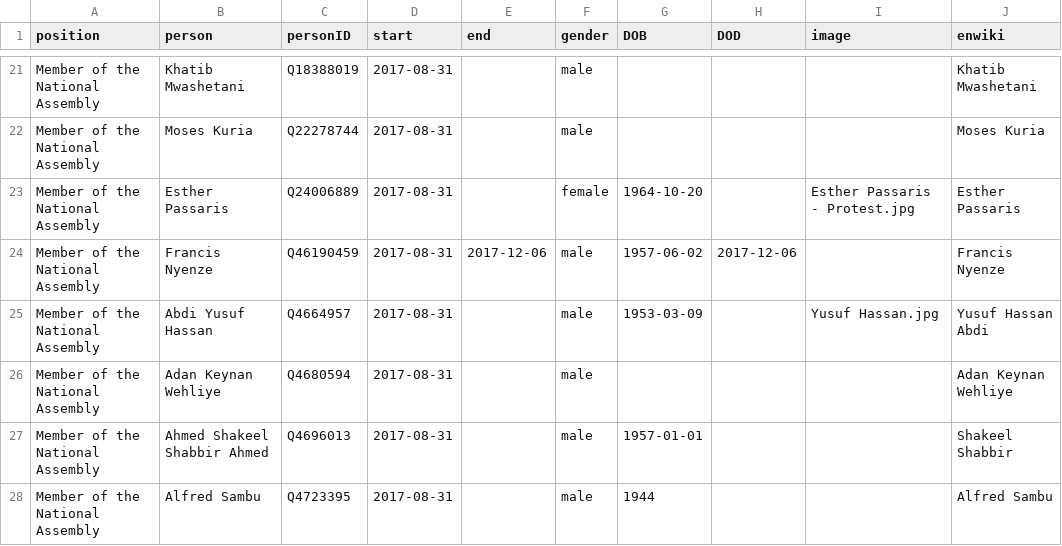
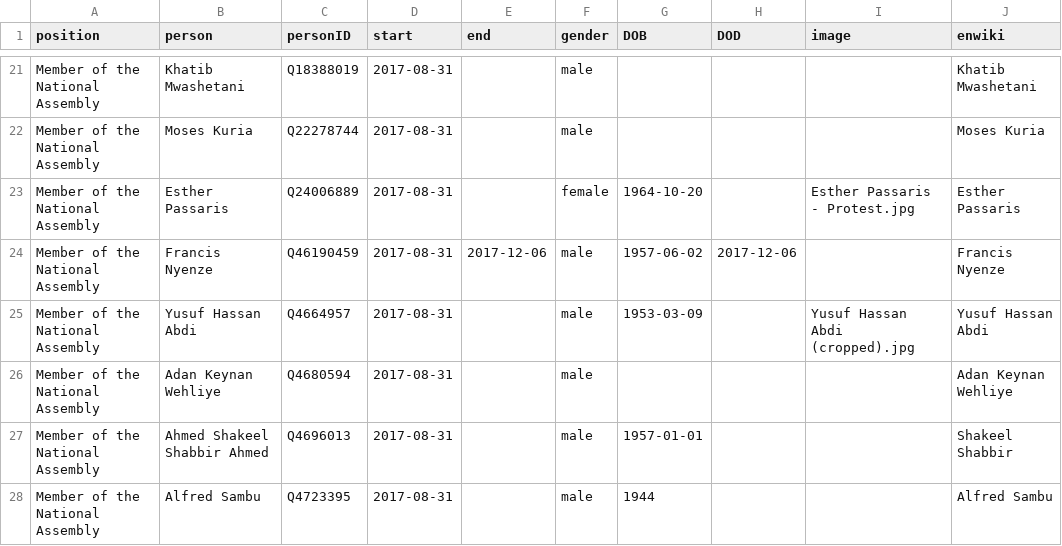
Before and after one commit to every-politician-scrapers/kenya, a CSV file: html/legislators.csv, drawn as a sheet; only a part is shown, gaps mark what is left out.

Commit message:
PCB update

```diff
--- a/html/legislators.csv
+++ b/html/legislators.csv
@@ -24,3 +24,3 @@ Member of the National Assembly,Esther Passaris,Q24006889,2017-08-31,,female,196
 Member of the National Assembly,Francis Nyenze,Q46190459,2017-08-31,2017-12-06,male,1957-06-02,2017-12-06,,Francis Nyenze
-Member of the National Assembly,Abdi Yusuf Hassan,Q4664957,2017-08-31,,male,1953-03-09,,Yusuf Hassan.jpg,Yusuf Hassan Abdi
+Member of the National Assembly,Yusuf Hassan Abdi,Q4664957,2017-08-31,,male,1953-03-09,,Yusuf Hassan Abdi (cropped).jpg,Yusuf Hassan Abdi
 Member of the National Assembly,Adan Keynan Wehliye,Q4680594,2017-08-31,,male,,,,Adan Keynan Wehliye
```
